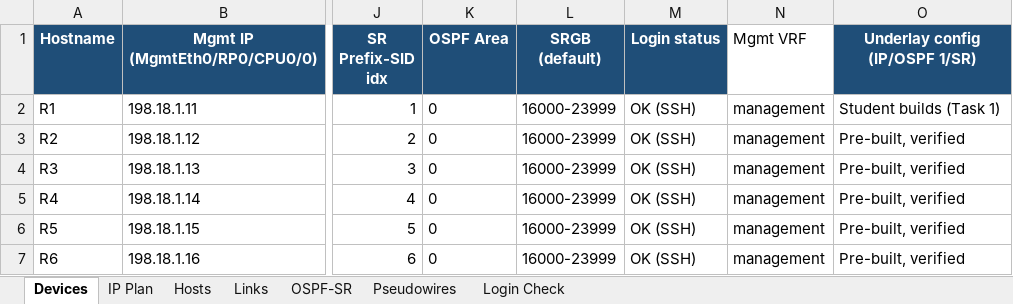
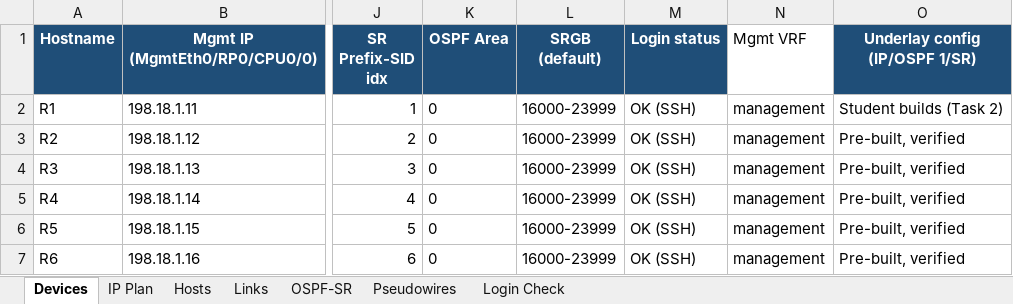
Before and after one commit to rokosylu/Austin_Workshop, an Excel workbook: XR_PW_Workshop_Tracker.xlsx, sheet Devices, drawn as a sheet; only a part is shown, gaps mark what is left out; values as stored, in another font and other column widths than the file's, no borders; the diff names each change by its address in the sheet, - before the commit and + after, or states it on an @@ line.

```diff
--- a/XR_PW_Workshop_Tracker.xlsx (sheet Devices)
+++ b/XR_PW_Workshop_Tracker.xlsx (sheet Devices)
-O2 (Underlay config (IP/OSPF 1/SR)): Student builds (Task 1)
+O2 (Underlay config (IP/OSPF 1/SR)): Student builds (Task 2)
```
Also changed, not shown: 10 other files.
